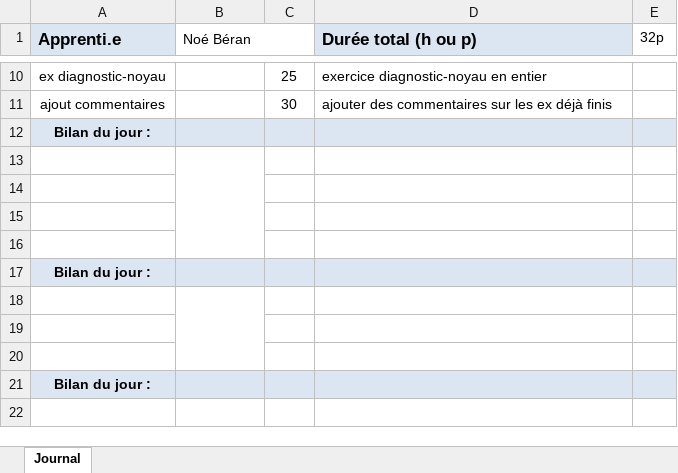
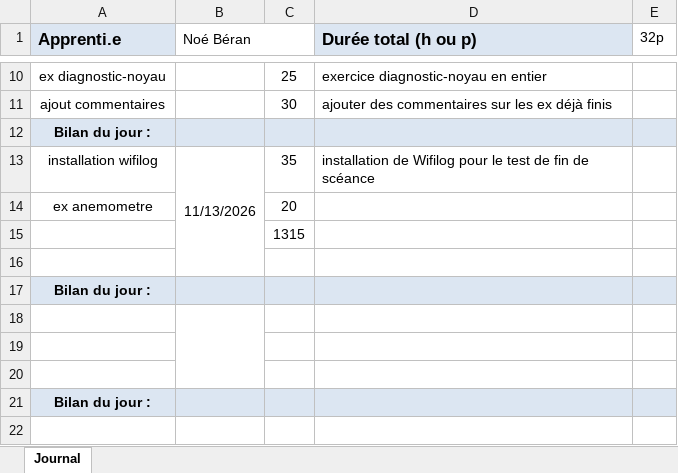
Before and after one commit to NBeran/P_Bulle, an Excel workbook: doc/jdt.xlsx, sheet Journal, drawn as a sheet; only a part is shown, gaps mark what is left out; values as stored, in another font and other column widths than the file's, no borders; the diff names each change by its address in the sheet, - before the commit and + after, or states it on an @@ line.

```diff
--- a/doc/jdt.xlsx (sheet Journal)
+++ b/doc/jdt.xlsx (sheet Journal)
-row 13: (empty)
+row 13: installation wifilog | 11/13/2026 | 35 | installation de Wifilog pour le test de fin de scéance
-row 14: (empty)
+row 14: ex anemometre |  | 20
-C15: (empty)
+C15: 1315
```
Also changed, not shown: 2 other files.
